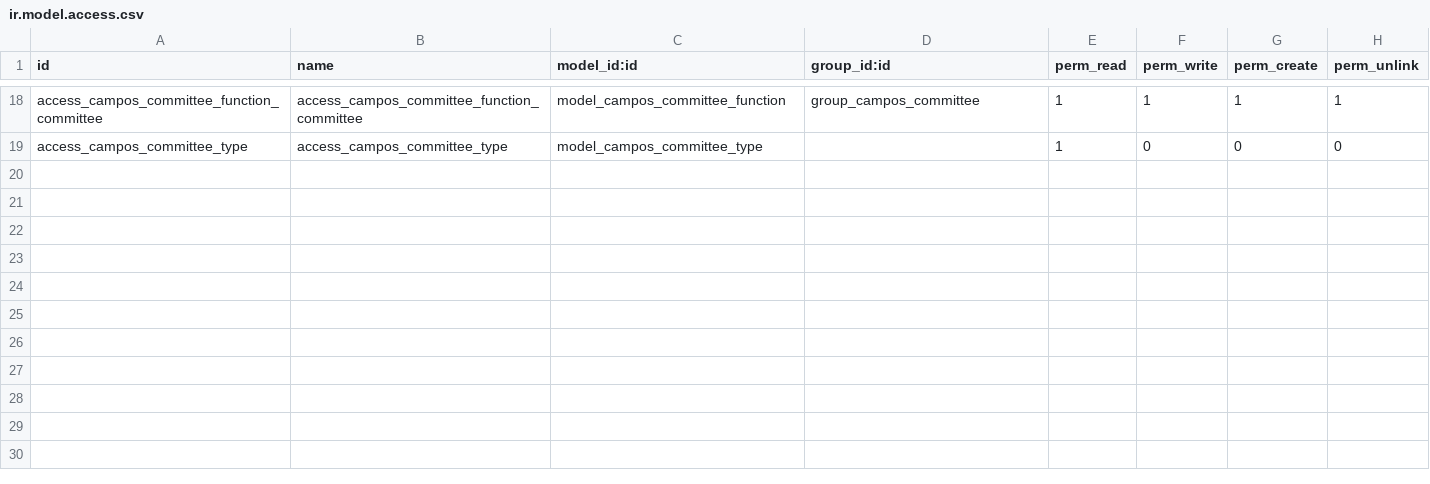
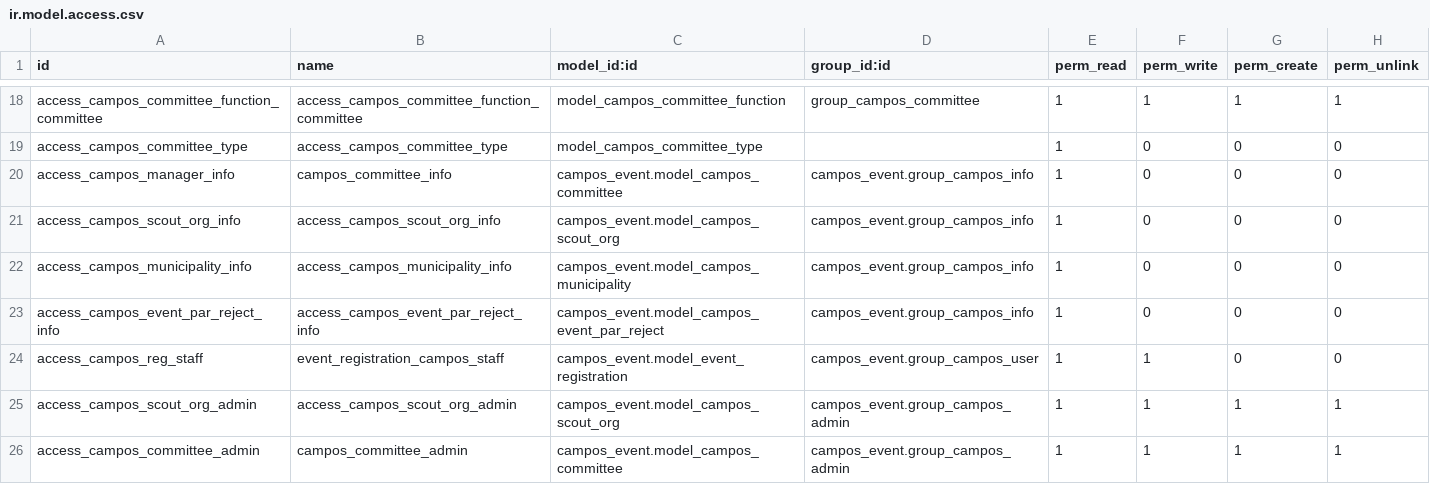
Before and after one commit to sl2017/campos, a CSV file: campos_event/security/ir.model.access.csv, drawn as a sheet; only a part is shown, gaps mark what is left out; the diff names each change by its address in the sheet, - before the commit and + after, or states it on an @@ line.

Commit message:
Security Synced

```diff
--- a/campos_event/security/ir.model.access.csv
+++ b/campos_event/security/ir.model.access.csv
+row 20: access_campos_manager_info | campos_committee_info | campos_event.model_campos_committee | campos_event.group_campos_info | 1 | 0 | 0 | 0
+row 21: access_campos_scout_org_info | access_campos_scout_org_info | campos_event.model_campos_scout_org | campos_event.group_campos_info | 1 | 0 | 0 | 0
+row 22: access_campos_municipality_info | access_campos_municipality_info | campos_event.model_campos_municipality | campos_event.group_campos_info | 1 | 0 | 0 | 0
+row 23: access_campos_event_par_reject_info | access_campos_event_par_reject_info | campos_event.model_campos_event_par_reject | campos_event.group_campos_info | 1 | 0 | 0 | 0
+row 24: access_campos_reg_staff | event_registration_campos_staff | campos_event.model_event_registration | campos_event.group_campos_user | 1 | 1 | 0 | 0
+row 25: access_campos_scout_org_admin | access_campos_scout_org_admin | campos_event.model_campos_scout_org | campos_event.group_campos_admin | 1 | 1 | 1 | 1
+row 26: access_campos_committee_admin | campos_committee_admin | campos_event.model_campos_committee | campos_event.group_campos_admin | 1 | 1 | 1 | 1
```
Also changed, not shown: campos_event/security/ir.rule.csv.
